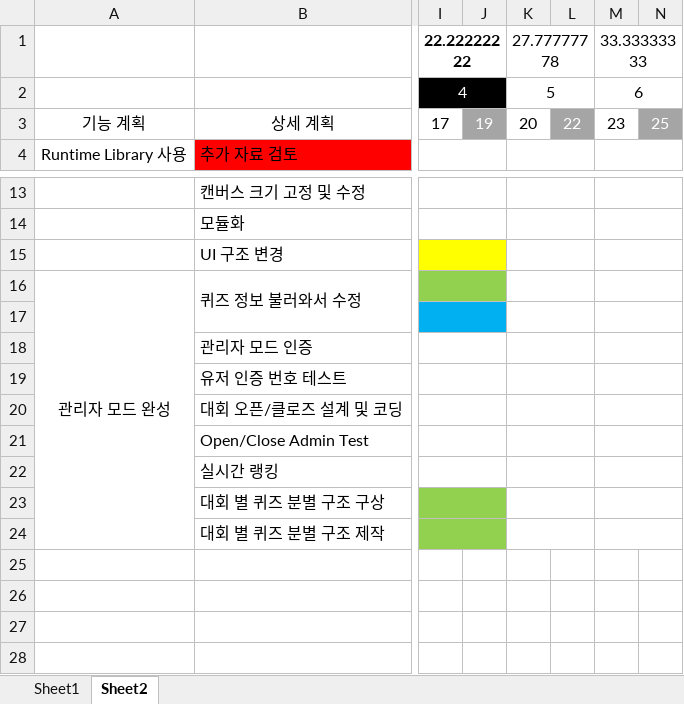
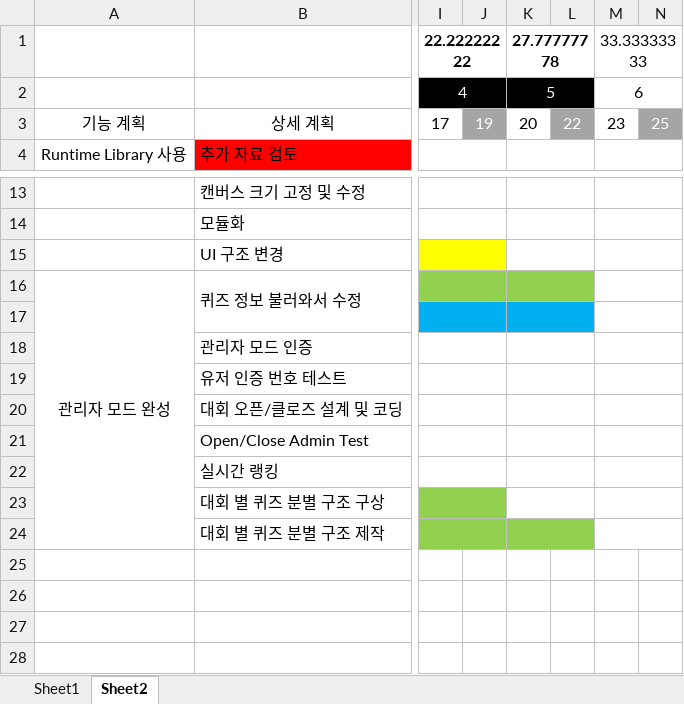
Before and after one commit to teamskh/REPORT, an Excel workbook: FindTreasure 일정표.xlsx, sheet Sheet2, drawn as a sheet; only a part is shown, gaps mark what is left out; values as stored, in another font and other column widths than the file's, no borders; the diff names each change by its address in the sheet, - before the commit and + after, or states it on an @@ line.

Commit message:
Update FindTreasure 일정표.xlsx

```diff
--- a/FindTreasure 일정표.xlsx (sheet Sheet2)
+++ b/FindTreasure 일정표.xlsx (sheet Sheet2)
-K1 bold: off
+K1 bold: on
-K2:L2 fill: none
+K2:L2 fill: #000000
-K2 text colour: black
+K2 text colour: #FFFFFF
-K16:L16 fill: none
+K16:L16 fill: #92D050
-K17:L17 fill: none
+K17:L17 fill: #00B0F0
-K24:L24 fill: none
+K24:L24 fill: #92D050
```
Also changed, not shown: sheet Sheet1.
